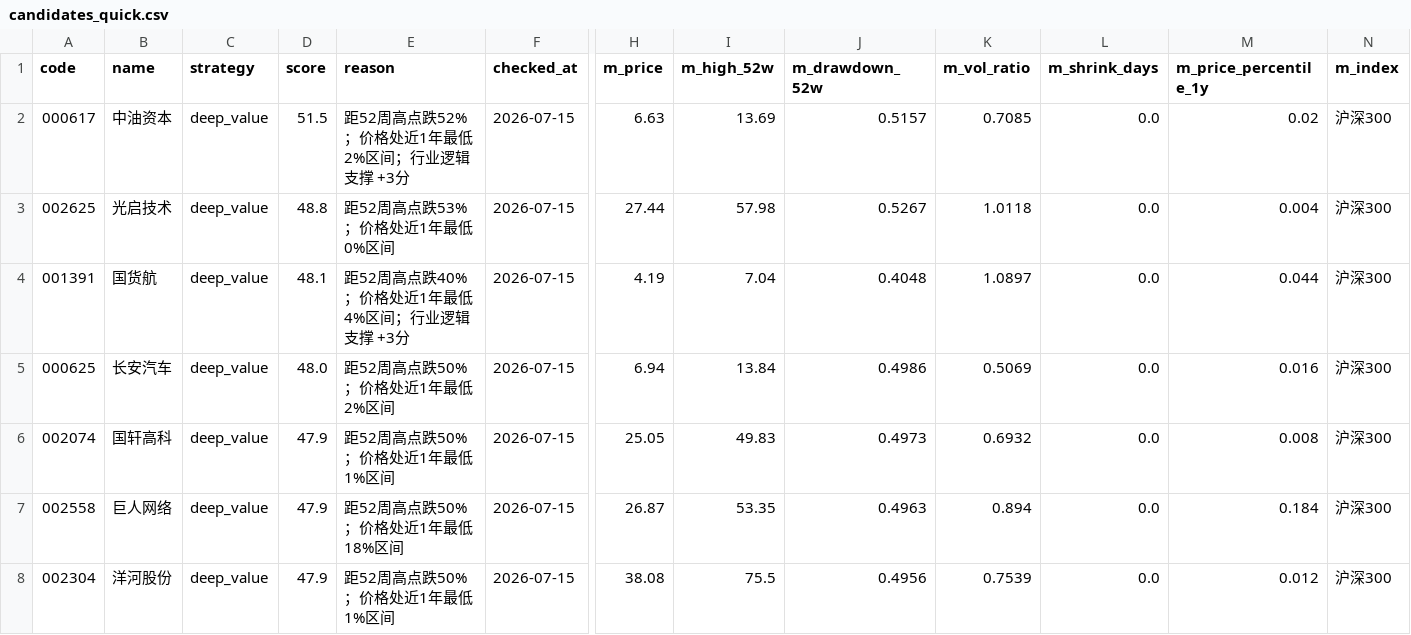
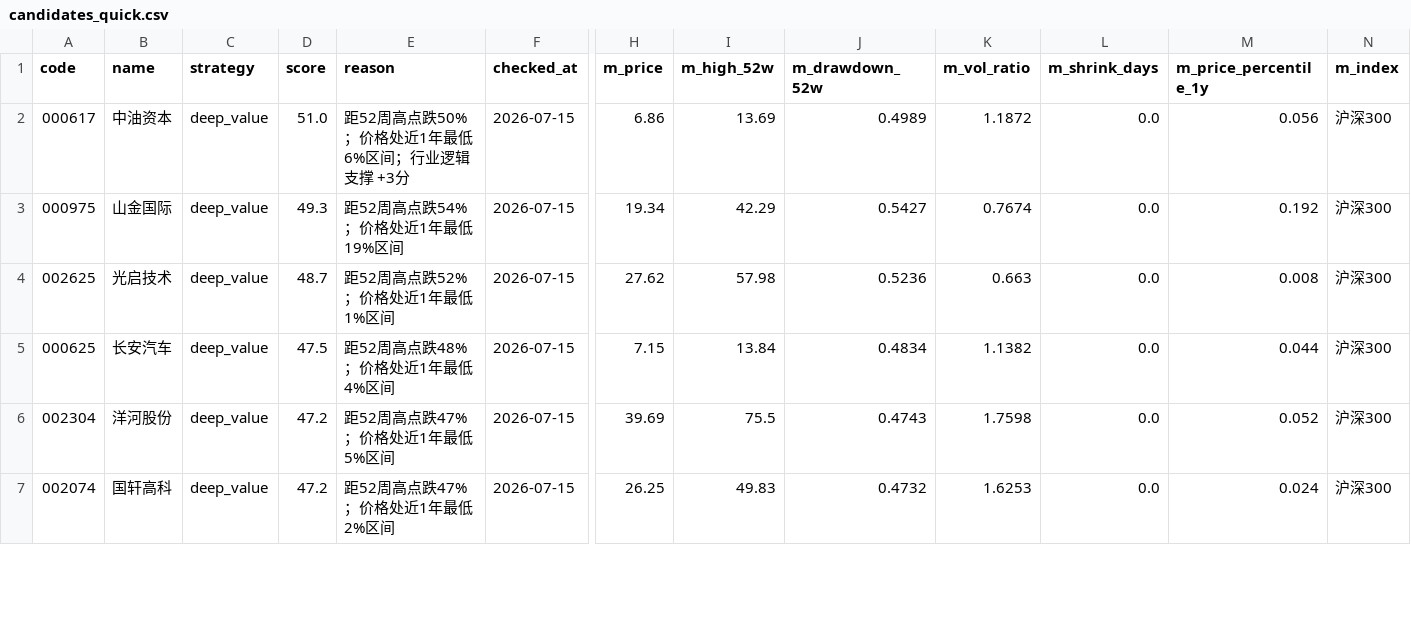
Before and after one commit to huangjialing0010/da-a-trading, a CSV file: output/candidates_quick.csv, drawn as a sheet; only a part is shown, gaps mark what is left out; removed rows and columns are numbered as before the commit, all else as after; rows hold the shown columns only; the diff covers the shown part only; the diff names each change by its address in the sheet, - before the commit and + after, or states it on an @@ line.

```diff
--- a/output/candidates_quick.csv
+++ b/output/candidates_quick.csv
-D2 (score): 51.5
+D2 (score): 51.0
-E2 (reason): 距52周高点跌52%；价格处近1年最低2%区间；行业逻辑支撑 +3分
+E2 (reason): 距52周高点跌50%；价格处近1年最低6%区间；行业逻辑支撑 +3分
-H2 (m_price): 6.63
+H2 (m_price): 6.86
-J2 (m_drawdown_52w): 0.5157
+J2 (m_drawdown_52w): 0.4989
-K2 (m_vol_ratio): 0.7085
+K2 (m_vol_ratio): 1.1872
-M2 (m_price_percentile_1y): 0.02
+M2 (m_price_percentile_1y): 0.056
+row 3: 000975 | 山金国际 | deep_value | 49.3 | 距52周高点跌54%；价格处近1年最低19%区间 | 2026-07-15 | 19.34 | 42.29 | 0.5427 | 0.7674 | 0.0 | 0.192 | 沪深300
-D4 (score): 48.8
+D4 (score): 48.7
-E4 (reason): 距52周高点跌53%；价格处近1年最低0%区间
+E4 (reason): 距52周高点跌52%；价格处近1年最低1%区间
-H4 (m_price): 27.44
+H4 (m_price): 27.62
-J4 (m_drawdown_52w): 0.5267
+J4 (m_drawdown_52w): 0.5236
-K4 (m_vol_ratio): 1.0118
+K4 (m_vol_ratio): 0.663
-M4 (m_price_percentile_1y): 0.004
+M4 (m_price_percentile_1y): 0.008
-row 4: 001391 | 国货航 | deep_value | 48.1 | 距52周高点跌40%；价格处近1年最低4%区间；行业逻辑支撑 +3分 | 2026-07-15 | 4.19 | 7.04 | 0.4048 | 1.0897 | 0.0 | 0.044 | 沪深300
-D5 (score): 48.0
+D5 (score): 47.5
-E5 (reason): 距52周高点跌50%；价格处近1年最低2%区间
+E5 (reason): 距52周高点跌48%；价格处近1年最低4%区间
-H5 (m_price): 6.94
+H5 (m_price): 7.15
-J5 (m_drawdown_52w): 0.4986
+J5 (m_drawdown_52w): 0.4834
-K5 (m_vol_ratio): 0.5069
+K5 (m_vol_ratio): 1.1382
-M5 (m_price_percentile_1y): 0.016
+M5 (m_price_percentile_1y): 0.044
-row 6: 002074 | 国轩高科 | deep_value | 47.9 | 距52周高点跌50%；价格处近1年最低1%区间 | 2026-07-15 | 25.05 | 49.83 | 0.4973 | 0.6932 | 0.0 | 0.008 | 沪深300
-row 7: 002558 | 巨人网络 | deep_value | 47.9 | 距52周高点跌50%；价格处近1年最低18%区间 | 2026-07-15 | 26.87 | 53.35 | 0.4963 | 0.894 | 0.0 | 0.184 | 沪深300
-D6 (score): 47.9
+D6 (score): 47.2
-E6 (reason): 距52周高点跌50%；价格处近1年最低1%区间
+E6 (reason): 距52周高点跌47%；价格处近1年最低5%区间
-H6 (m_price): 38.08
+H6 (m_price): 39.69
-J6 (m_drawdown_52w): 0.4956
+J6 (m_drawdown_52w): 0.4743
-K6 (m_vol_ratio): 0.7539
+K6 (m_vol_ratio): 1.7598
-M6 (m_price_percentile_1y): 0.012
+M6 (m_price_percentile_1y): 0.052
+row 7: 002074 | 国轩高科 | deep_value | 47.2 | 距52周高点跌47%；价格处近1年最低2%区间 | 2026-07-15 | 26.25 | 49.83 | 0.4732 | 1.6253 | 0.0 | 0.024 | 沪深300
```
Also changed, not shown: 1 added row, 1 removed row and 40 edited cells elsewhere in this file, output/candidate_tracker.csv, output/holdings.csv, 5 other files.
